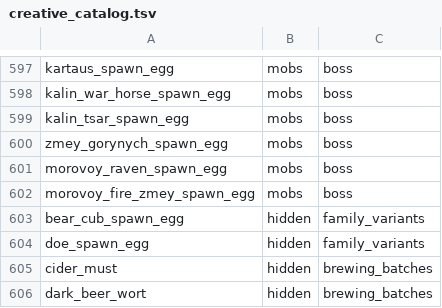
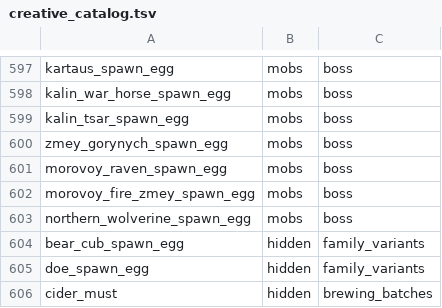
Before and after one commit to Deserag/slavic-myths, a TSV file: src/main/resources/assets/slavicmyths/creative_catalog.tsv, drawn as a sheet; only a part is shown, gaps mark what is left out; the shorter side is filled out with more unchanged rows; the diff names each change by its address in the sheet, - before the commit and + after, or states it on an @@ line.

Commit message:
fix(wolverine): classify spawn egg in boss creative tab catalog

```diff
--- a/src/main/resources/assets/slavicmyths/creative_catalog.tsv
+++ b/src/main/resources/assets/slavicmyths/creative_catalog.tsv
+row 603: northern_wolverine_spawn_egg | mobs | boss
```
